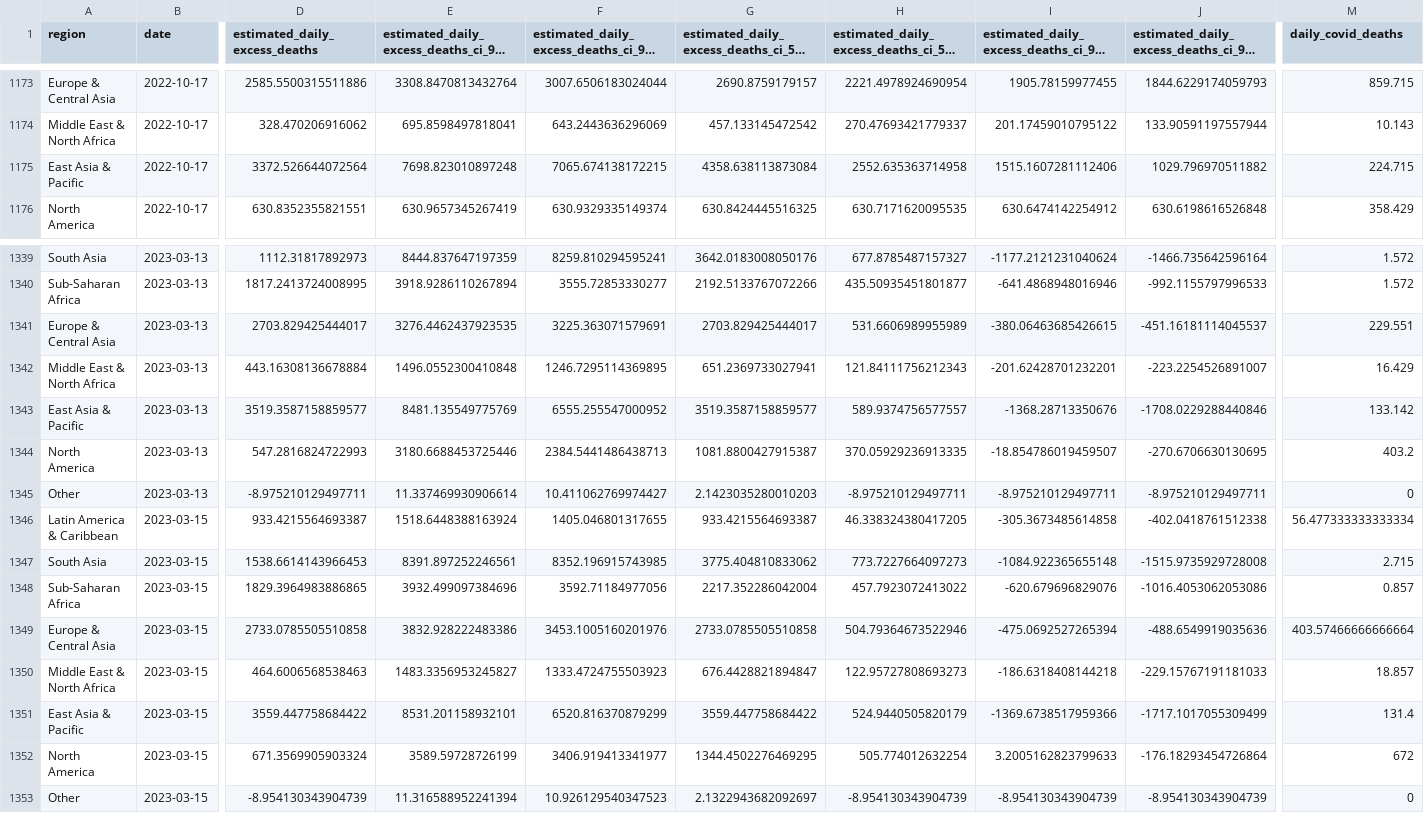
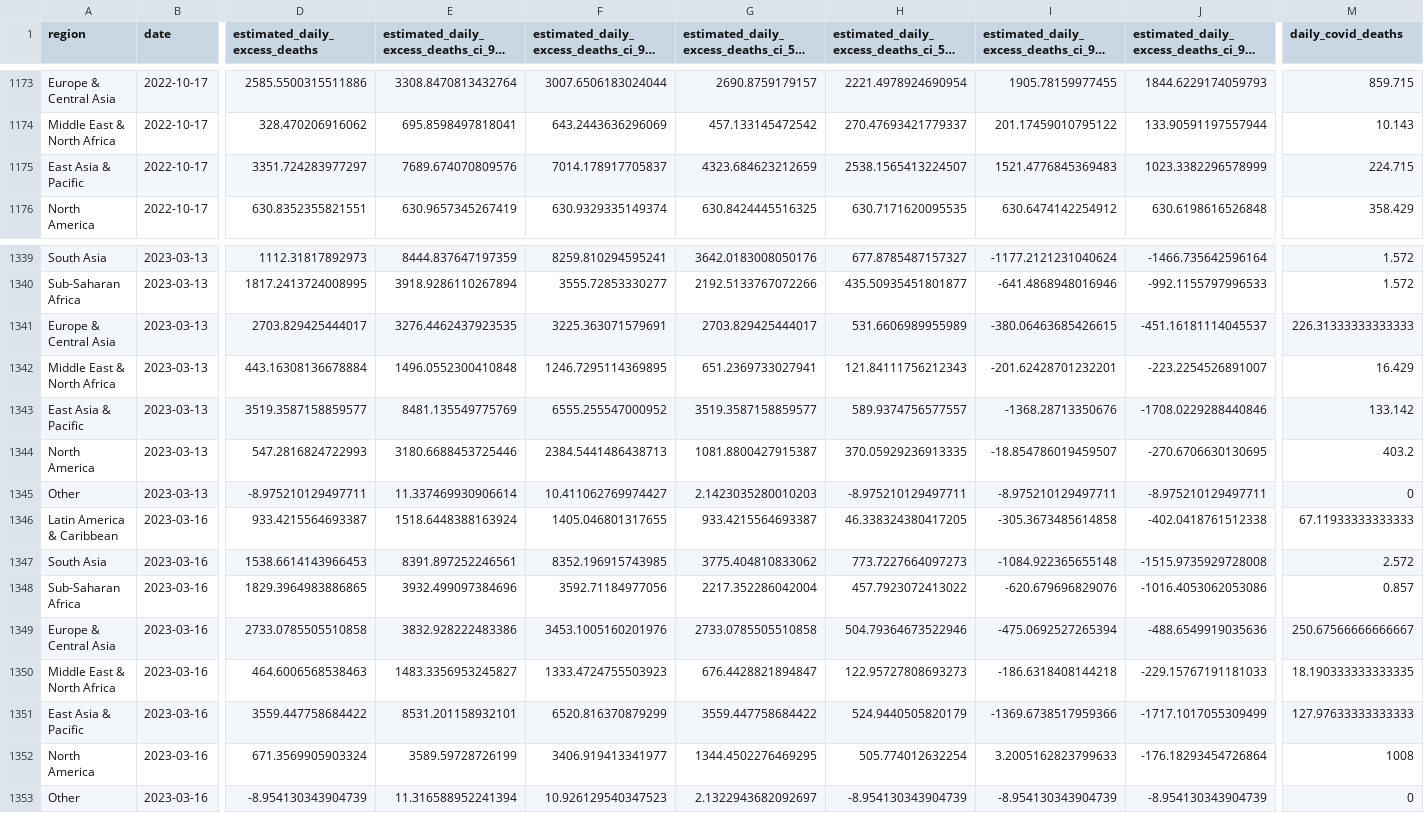
Before and after one commit to PaulMainwood/covid-19-the-economist-global-excess-deaths-model, a CSV file: output-data/output-by-alternative-regions/export_regions_wb_region.csv, drawn as a sheet; only a part is shown, gaps mark what is left out; long unchanged cells end in …; the diff covers the shown part only; the diff names each change by its address in the sheet, - before the commit and + after, or states it on an @@ line.

```diff
--- a/output-data/output-by-alternative-regions/export_regions_wb_region.csv
+++ b/output-data/output-by-alternative-regions/export_regions_wb_region.csv
-D1175 (estimated_daily_excess_deaths): 3372.526644072564
+D1175 (estimated_daily_excess_deaths): 3351.724283977297
-E1175: 7698.823010897248
+E1175: 7689.674070809576
-F1175: 7065.674138172215
+F1175: 7014.178917705837
-G1175: 4358.638113873084
+G1175: 4323.684623212659
-H1175: 2552.635363714958
+H1175: 2538.1565413224507
-I1175: 1515.1607281112406
+I1175: 1521.4776845369483
-J1175: 1029.796970511882
+J1175: 1023.3382296578999
-M1341 (daily_covid_deaths): 229.551
+M1341 (daily_covid_deaths): 226.31333333333333
-B1346:B1353 (date): 2023-03-15
+B1346:B1353 (date): 2023-03-16
-M1346 (daily_covid_deaths): 56.477333333333334
+M1346 (daily_covid_deaths): 67.11933333333333
-M1347 (daily_covid_deaths): 2.715
+M1347 (daily_covid_deaths): 2.572
-M1349 (daily_covid_deaths): 403.57466666666664
+M1349 (daily_covid_deaths): 250.67566666666667
-M1350 (daily_covid_deaths): 18.857
+M1350 (daily_covid_deaths): 18.190333333333335
-M1351 (daily_covid_deaths): 131.4
+M1351 (daily_covid_deaths): 127.97633333333333
-M1352 (daily_covid_deaths): 672
+M1352 (daily_covid_deaths): 1008
```
Also changed, not shown: 2 edited cells elsewhere in this file, output-data/output-by-alternative-regions/export_regions_lat_am_na_eu_cumulative.csv, output-data/output-by-alternative-regions/export_regions_lat_am_na_eu_per_100k_cumulative.csv, 56 other files.
